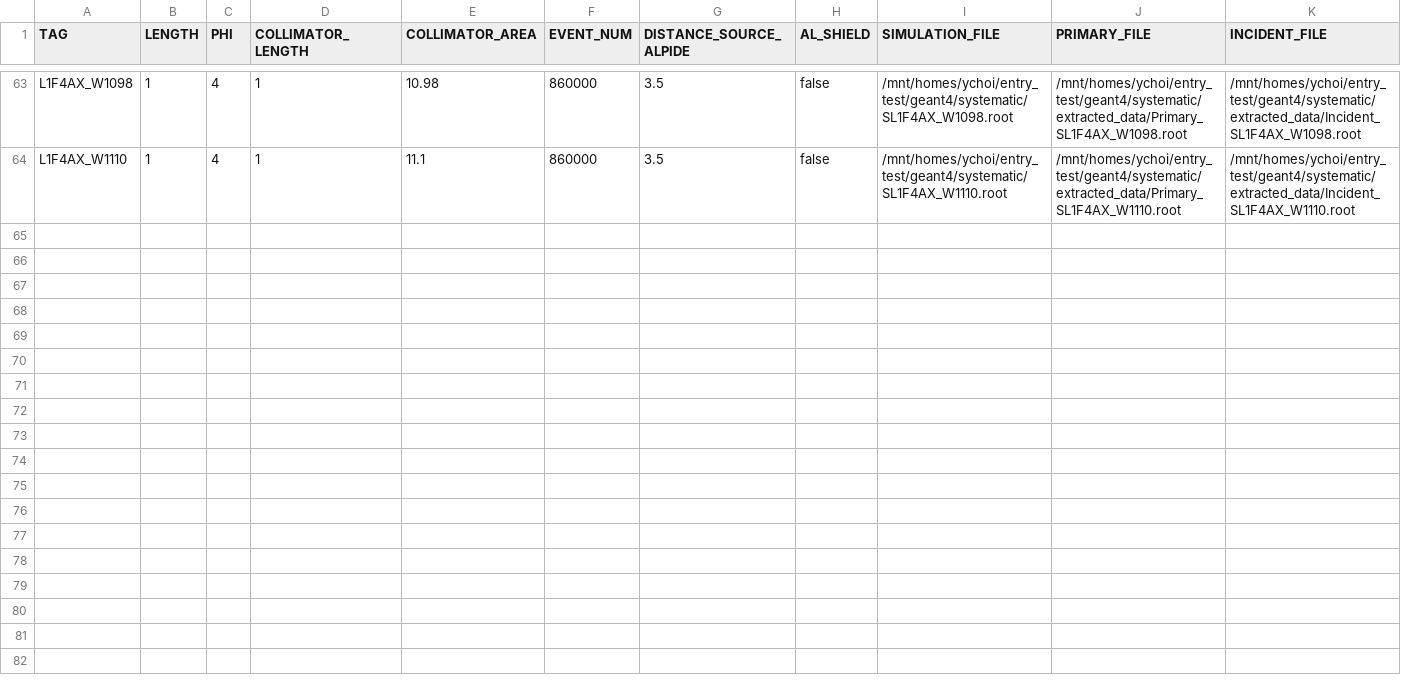
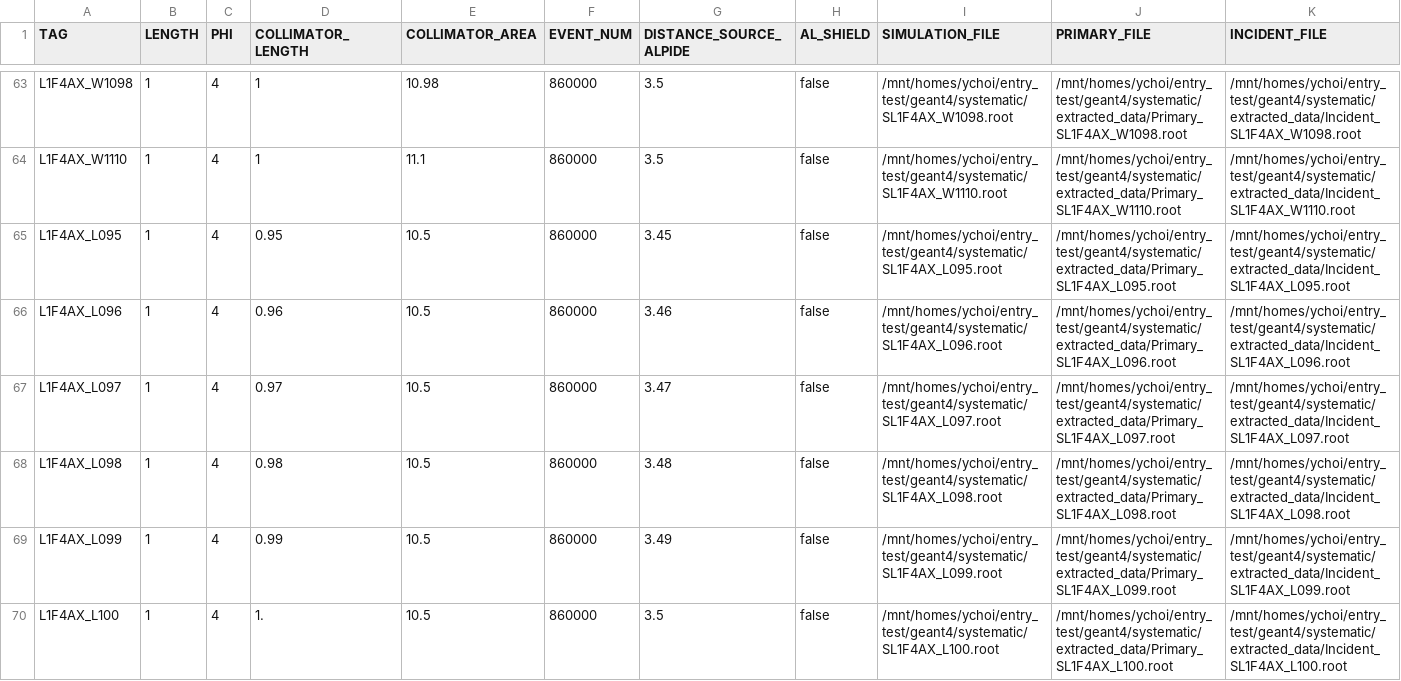
Before and after one commit to keistad-root/ATOM, a CSV file: config/g4simulation/g4information.csv, drawn as a sheet; only a part is shown, gaps mark what is left out; rows hold the shown columns only; the diff covers the shown part only; the diff names each change by its address in the sheet, - before the commit and + after, or states it on an @@ line.

```diff
--- a/config/g4simulation/g4information.csv
+++ b/config/g4simulation/g4information.csv
+row 65: L1F4AX_L095 | 1 | 4 | 0.95 | 10.5 | 860000 | 3.45 | false | /mnt/homes/ychoi/entry_test/geant4/systematic/SL1F4AX_L095.root | /mnt/homes/ychoi/entry_test/geant4/systematic/extracted_data/Primary_SL1F4AX_L095.root | /mnt/homes/ychoi/entry_test/geant4/systematic/extracted_data/Incident_SL1F4AX_L095.root
+row 66: L1F4AX_L096 | 1 | 4 | 0.96 | 10.5 | 860000 | 3.46 | false | /mnt/homes/ychoi/entry_test/geant4/systematic/SL1F4AX_L096.root | /mnt/homes/ychoi/entry_test/geant4/systematic/extracted_data/Primary_SL1F4AX_L096.root | /mnt/homes/ychoi/entry_test/geant4/systematic/extracted_data/Incident_SL1F4AX_L096.root
+row 67: L1F4AX_L097 | 1 | 4 | 0.97 | 10.5 | 860000 | 3.47 | false | /mnt/homes/ychoi/entry_test/geant4/systematic/SL1F4AX_L097.root | /mnt/homes/ychoi/entry_test/geant4/systematic/extracted_data/Primary_SL1F4AX_L097.root | /mnt/homes/ychoi/entry_test/geant4/systematic/extracted_data/Incident_SL1F4AX_L097.root
+row 68: L1F4AX_L098 | 1 | 4 | 0.98 | 10.5 | 860000 | 3.48 | false | /mnt/homes/ychoi/entry_test/geant4/systematic/SL1F4AX_L098.root | /mnt/homes/ychoi/entry_test/geant4/systematic/extracted_data/Primary_SL1F4AX_L098.root | /mnt/homes/ychoi/entry_test/geant4/systematic/extracted_data/Incident_SL1F4AX_L098.root
+row 69: L1F4AX_L099 | 1 | 4 | 0.99 | 10.5 | 860000 | 3.49 | false | /mnt/homes/ychoi/entry_test/geant4/systematic/SL1F4AX_L099.root | /mnt/homes/ychoi/entry_test/geant4/systematic/extracted_data/Primary_SL1F4AX_L099.root | /mnt/homes/ychoi/entry_test/geant4/systematic/extracted_data/Incident_SL1F4AX_L099.root
+row 70: L1F4AX_L100 | 1 | 4 | 1. | 10.5 | 860000 | 3.5 | false | /mnt/homes/ychoi/entry_test/geant4/systematic/SL1F4AX_L100.root | /mnt/homes/ychoi/entry_test/geant4/systematic/extracted_data/Primary_SL1F4AX_L100.root | /mnt/homes/ychoi/entry_test/geant4/systematic/extracted_data/Incident_SL1F4AX_L100.root
```
Also changed, not shown: 5 added rows elsewhere in this file, 5 other files.
